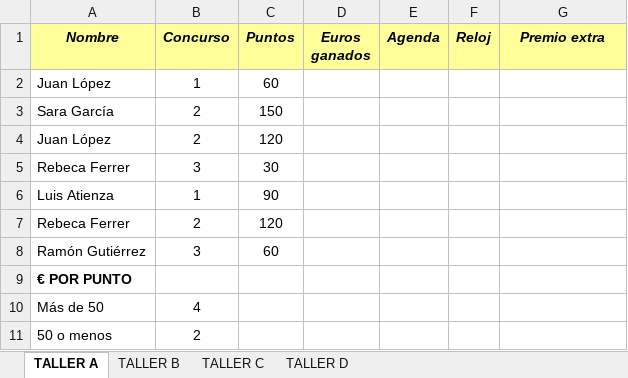
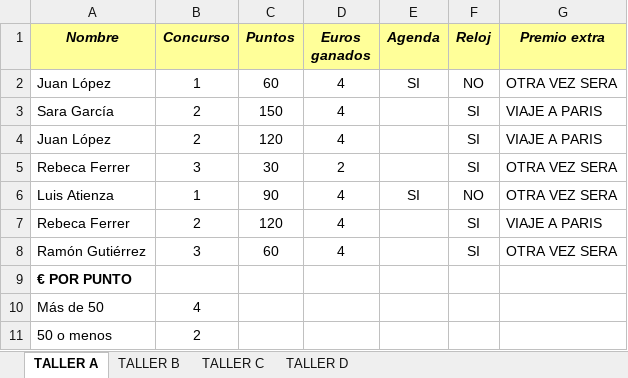
Before and after one commit to anferasu/POO, an Excel workbook: m1/u1/ejercicios/20191028/Funciones lógicas/taller-de-funciones-si.xlsx, sheet TALLER A, drawn as a sheet; values as stored, in another font and other column widths than the file's, no borders; charts and pictures not drawn; the diff names each change by its address in the sheet, - before the commit and + after, or states it on an @@ line.

```diff
--- a/m1/u1/ejercicios/20191028/Funciones lógicas/taller-de-funciones-si.xlsx (sheet TALLER A)
+++ b/m1/u1/ejercicios/20191028/Funciones lógicas/taller-de-funciones-si.xlsx (sheet TALLER A)
-D2:D4 (Euros ganados): (empty)
+D2:D4 (Euros ganados): 4
-E2 (Agenda): (empty)
+E2 (Agenda): SI
-F2 (Reloj): (empty)
+F2 (Reloj): NO
-G2 (Premio extra): (empty)
+G2 (Premio extra): OTRA VEZ SERA
-F3:F5 (Reloj): (empty)
+F3:F5 (Reloj): SI
-G3:G4 (Premio extra): (empty)
+G3:G4 (Premio extra): VIAJE A PARIS
-D5 (Euros ganados): (empty)
+D5 (Euros ganados): 2
-G5:G6 (Premio extra): (empty)
+G5:G6 (Premio extra): OTRA VEZ SERA
-D6:D8 (Euros ganados): (empty)
+D6:D8 (Euros ganados): 4
-E6 (Agenda): (empty)
+E6 (Agenda): SI
-F6 (Reloj): (empty)
+F6 (Reloj): NO
-F7:F8 (Reloj): (empty)
+F7:F8 (Reloj): SI
-G7 (Premio extra): (empty)
+G7 (Premio extra): VIAJE A PARIS
-G8 (Premio extra): (empty)
+G8 (Premio extra): OTRA VEZ SERA
```
Also changed, not shown: sheet TALLER C, sheet TALLER B, sheet TALLER D, formulas that keep their value, charts or pictures, m1/u1/ejercicios/20191028/Funciones lógicas/Ejercicios Y - O.xlsx, m1/u1/ejercicios/20191028/Funciones lógicas/FUNCION-Y-O-ej.xlsx, 6 other files.
